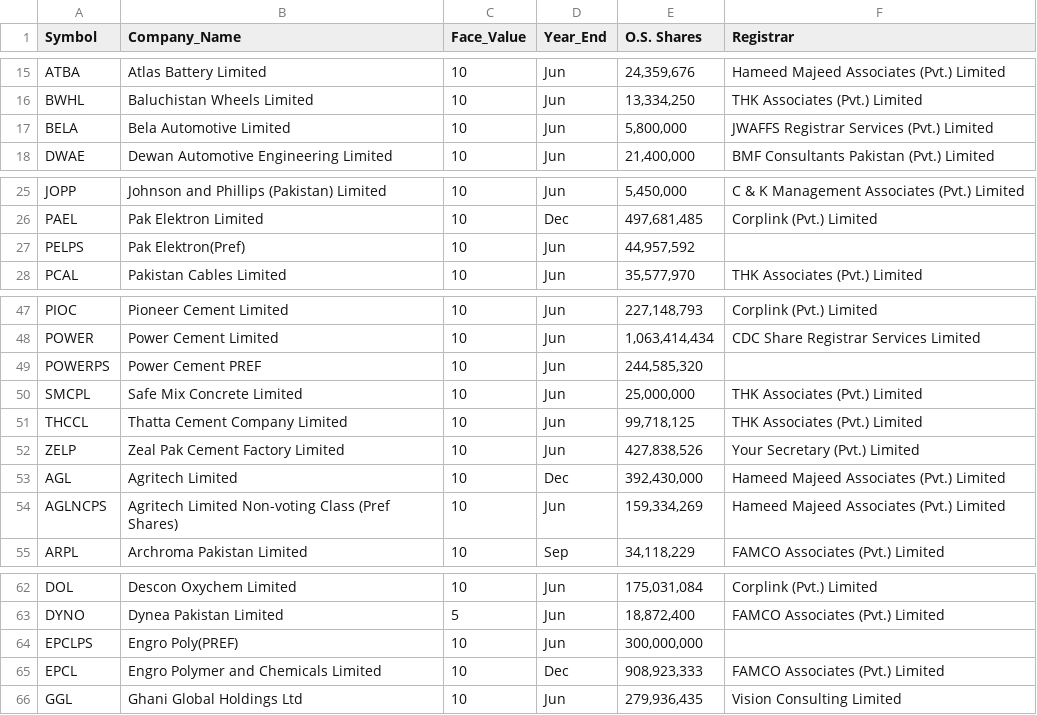
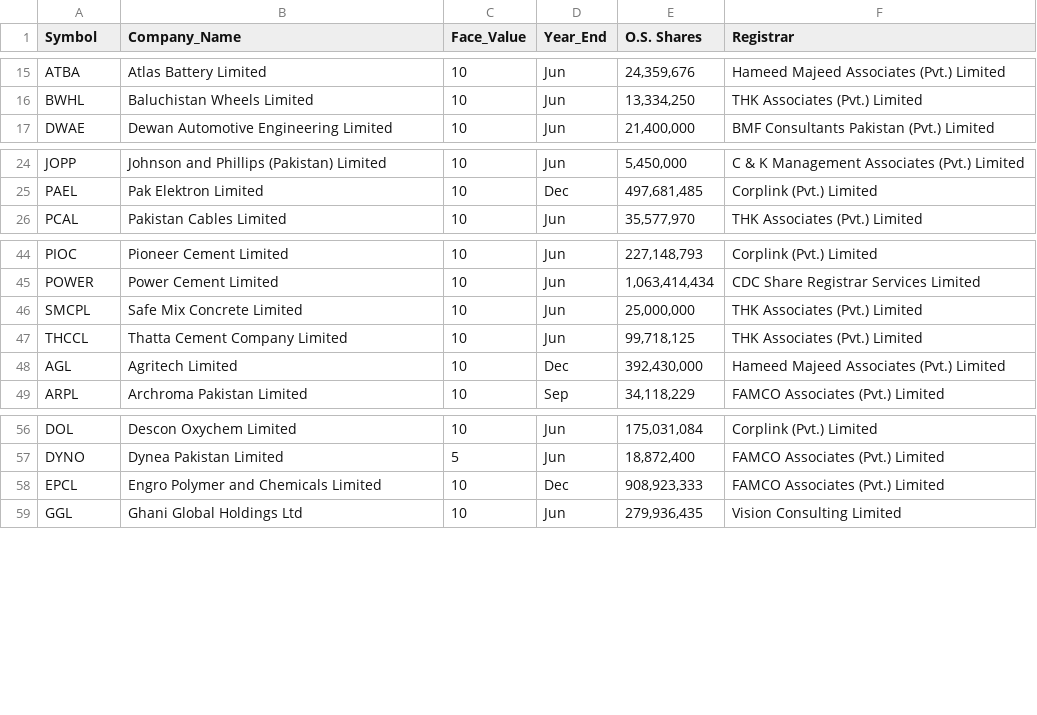
Before and after one commit to Hussainzeeshan/ohyess, a CSV file: list_of_all_compaines.csv, drawn as a sheet; only a part is shown, gaps mark what is left out; the diff covers the shown part only; the diff names each change by its address in the sheet, - before the commit and + after, or states it on an @@ line.

```diff
--- a/list_of_all_compaines.csv
+++ b/list_of_all_compaines.csv
-row 17: BELA | Bela Automotive Limited | 10 | Jun | 5,800,000 | JWAFFS Registrar Services (Pvt.) Limited
-row 27: PELPS | Pak Elektron(Pref) | 10 | Jun | 44,957,592
-row 49: POWERPS | Power Cement PREF | 10 | Jun | 244,585,320
-row 52: ZELP | Zeal Pak Cement Factory Limited | 10 | Jun | 427,838,526 | Your Secretary (Pvt.) Limited
-row 54: AGLNCPS | Agritech Limited Non-voting Class (Pref Shares) | 10 | Jun | 159,334,269 | Hameed Majeed Associates (Pvt.) Limited
-row 64: EPCLPS | Engro Poly(PREF) | 10 | Jun | 300,000,000
```
Also changed, not shown: 20 removed rows and 3 edited cells elsewhere in this file.
